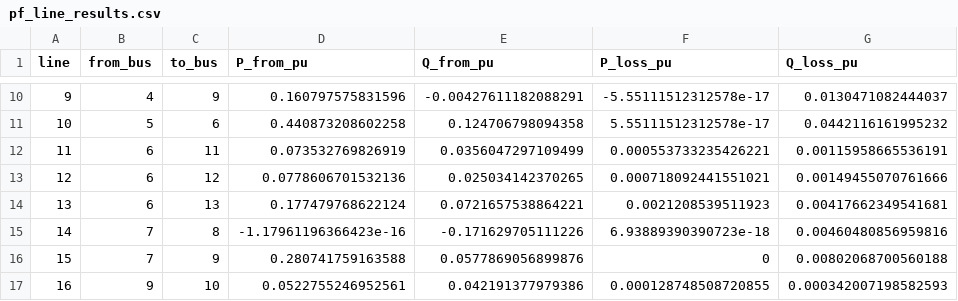
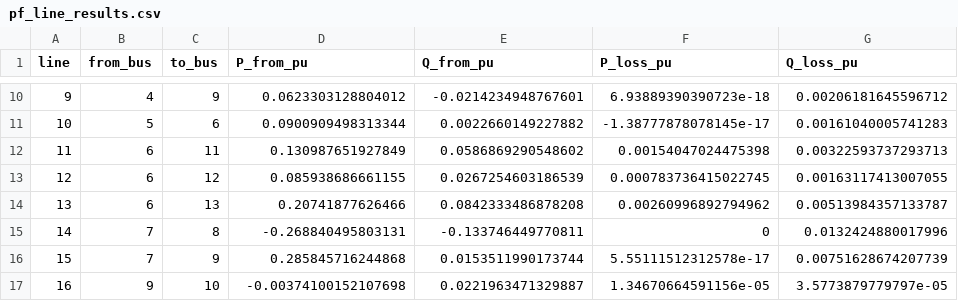
Before and after one commit to 123456mmass/GridFormLab, a CSV file: docs/source/figures/switch_ieee14/pf_line_results.csv, drawn as a sheet; only a part is shown, gaps mark what is left out; the diff covers the shown part only.

```diff
--- a/docs/source/figures/switch_ieee14/pf_line_results.csv
+++ b/docs/source/figures/switch_ieee14/pf_line_results.csv
@@ -10,8 +10,8 @@ line,from_bus,to_bus,P_from_pu,Q_from_pu,P_loss_pu,Q_loss_pu
-9,4,9,0.160797575831596,-0.00427611182088291,-5.55111512312578e-17,0.0130471082444037
-10,5,6,0.440873208602258,0.124706798094358,5.55111512312578e-17,0.0442116161995232
-11,6,11,0.073532769826919,0.0356047297109499,0.000553733235426221,0.00115958665536191
-12,6,12,0.0778606701532136,0.025034142370265,0.000718092441551021,0.00149455070761666
-13,6,13,0.177479768622124,0.0721657538864221,0.0021208539511923,0.00417662349541681
-14,7,8,-1.17961196366423e-16,-0.171629705111226,6.93889390390723e-18,0.00460480856959816
-15,7,9,0.280741759163588,0.0577869056899876,0,0.00802068700560188
-16,9,10,0.0522755246952561,0.042191377979386,0.000128748508720855,0.000342007198582593
+9,4,9,0.0623303128804012,-0.0214234948767601,6.93889390390723e-18,0.00206181645596712
+10,5,6,0.0900909498313344,0.0022660149227882,-1.38777878078145e-17,0.00161040005741283
+11,6,11,0.130987651927849,0.0586869290548602,0.00154047024475398,0.00322593737293713
+12,6,12,0.085938686661155,0.0267254603186539,0.000783736415022745,0.00163117413007055
+13,6,13,0.20741877626466,0.0842333486878208,0.00260996892794962,0.00513984357133787
+14,7,8,-0.268840495803131,-0.133746449770811,0,0.0132424880017996
+15,7,9,0.285845716244868,0.0153511990173744,5.55111512312578e-17,0.00751628674207739
+16,9,10,-0.00374100152107698,0.0221963471329887,1.34670664591156e-05,3.5773879779797e-05
```
Also changed, not shown: 48 edited cells elsewhere in this file, docs/source/figures/switch_ieee14/pf_bus_results.csv, 23 other files.
